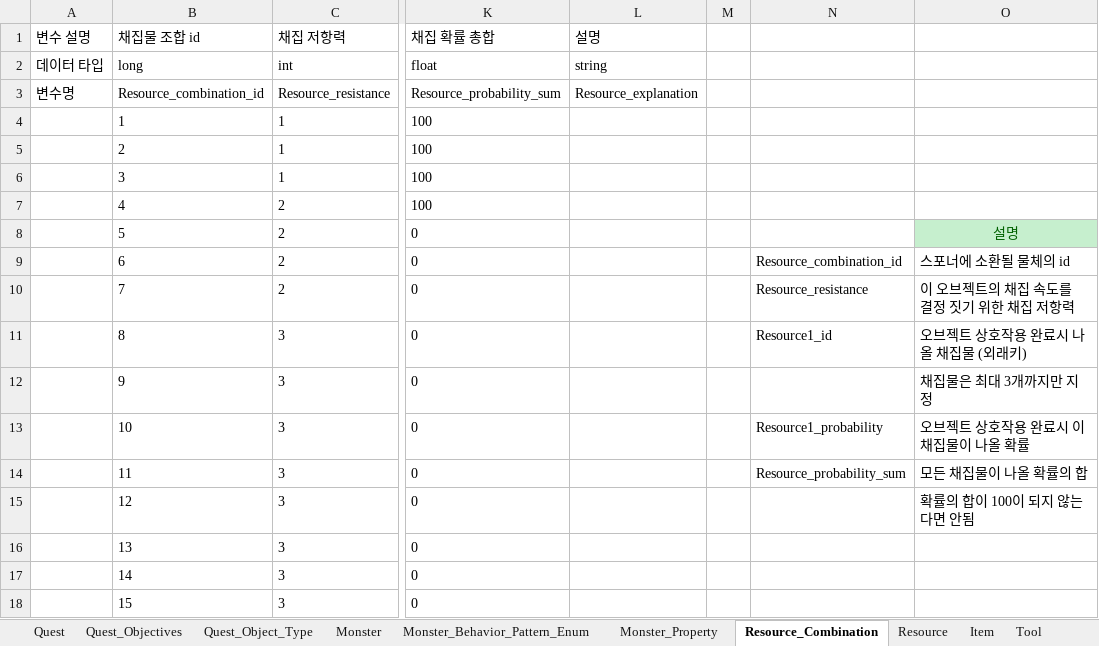
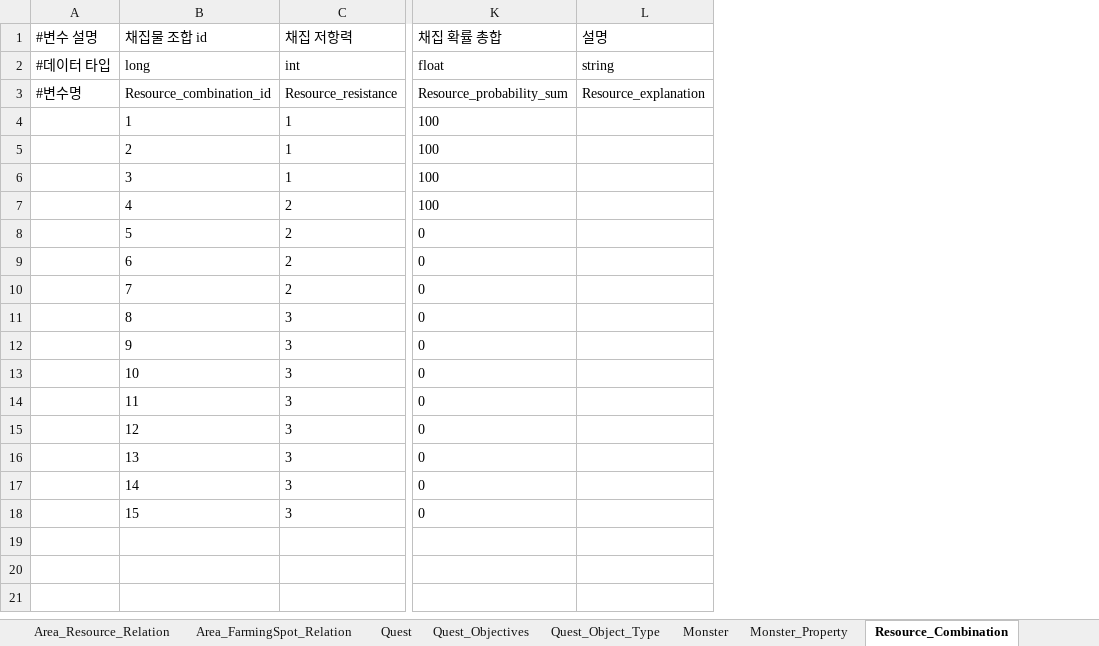
Before and after one commit to catsnakedog/DungeonRPGDataFile, an Excel workbook: Temporary_Table.xlsx, sheet Resource_Combination, drawn as a sheet; only a part is shown, gaps mark what is left out; values as stored, in another font and other column widths than the file's, no borders; removed rows and columns are numbered as before the commit, all else as after; the diff names each change by its address in the sheet, - before the commit and + after, or states it on an @@ line.

```diff
--- a/Temporary_Table.xlsx (sheet Resource_Combination)
+++ b/Temporary_Table.xlsx (sheet Resource_Combination)
-sheet tab: Monster_Behavior_Pattern_Enum
-sheet tab: Resource
-sheet tab: Item
-sheet tab: Tool
-column A (변수 설명), rows 2-3: 데이터 타입 | 변수명
+column A (#변수 설명), rows 2-3: #데이터 타입 | #변수명
-column M, empty
-column N, rows 9-14: Resource_combination_id | Resource_resistance | Resource1_id |  | Resource1_probability | Resource_probability_sum
-column O, rows 8-15: 설명 | 스포너에 소환될 물체의 id | 이 오브젝트의 채집 속도를 결정 짓기 위한 채집 저항력 | 오브젝트 상호작용 완료시 나올 채집물 (외래키) | 채집물은 최대 3개까지만 지정 | 오브젝트 상호작용 완료시 이 채집물이 나올 확률 | 모든 채집물이 나올 확률의 합 | 확률의 합이 100이 되지 않는다면 안됨
```
Also changed, not shown: sheet Area_Resource_Relation, sheet Area_Monster_Relation, sheet Floor_Area_Relation, sheet InteractableObject, sheet Area_FarmingSpot_Relation, sheet Monster_Property, 5 more sheets, other sheet tabs.
